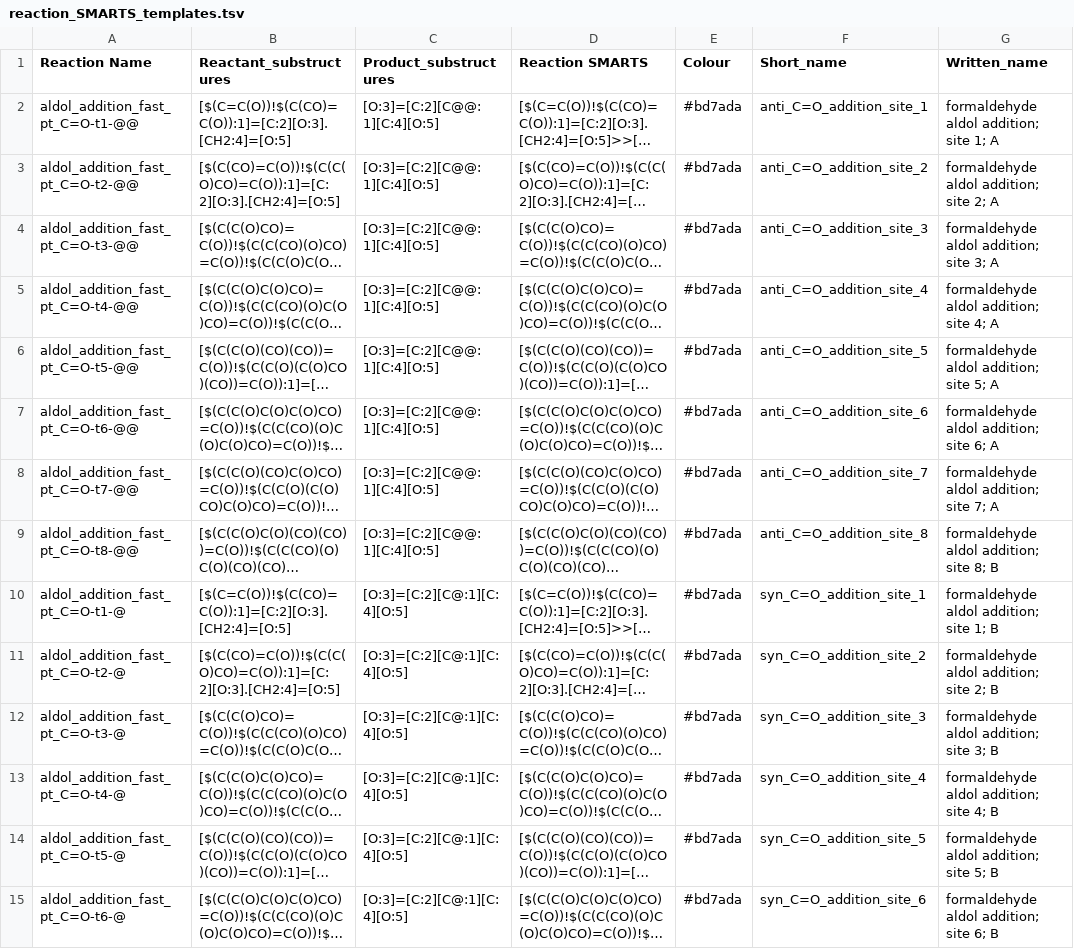
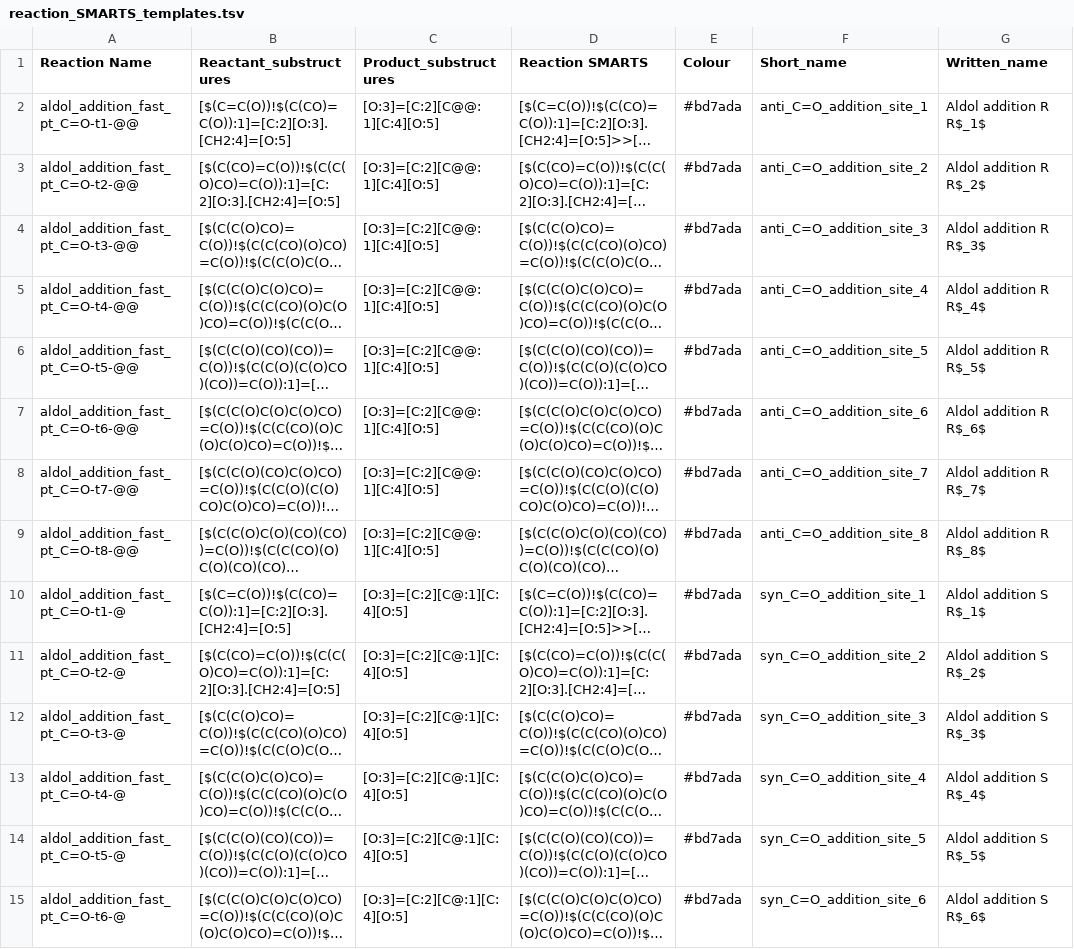
Before and after one commit to huckgroup/formose-2021, a TSV file: REACTION_INFO/reaction_SMARTS_templates.tsv, drawn as a sheet; only a part is shown; long unchanged cells end in …; the diff covers the shown part only; the diff names each change by its address in the sheet, - before the commit and + after, or states it on an @@ line.

Commit message:
Updated written names

```diff
--- a/REACTION_INFO/reaction_SMARTS_templates.tsv
+++ b/REACTION_INFO/reaction_SMARTS_templates.tsv
-G2 (Written_name): formaldehyde aldol addition; site 1; A
+G2 (Written_name): Aldol addition R R$_1$
-G3 (Written_name): formaldehyde aldol addition; site 2; A
+G3 (Written_name): Aldol addition R R$_2$
-G4 (Written_name): formaldehyde aldol addition; site 3; A
+G4 (Written_name): Aldol addition R R$_3$
-G5 (Written_name): formaldehyde aldol addition; site 4; A
+G5 (Written_name): Aldol addition R R$_4$
-G6 (Written_name): formaldehyde aldol addition; site 5; A
+G6 (Written_name): Aldol addition R R$_5$
-G7 (Written_name): formaldehyde aldol addition; site 6; A
+G7 (Written_name): Aldol addition R R$_6$
-G8 (Written_name): formaldehyde aldol addition; site 7; A
+G8 (Written_name): Aldol addition R R$_7$
-G9 (Written_name): formaldehyde aldol addition; site 8; B
+G9 (Written_name): Aldol addition R R$_8$
-G10 (Written_name): formaldehyde aldol addition; site 1; B
+G10 (Written_name): Aldol addition S R$_1$
-G11 (Written_name): formaldehyde aldol addition; site 2; B
+G11 (Written_name): Aldol addition S R$_2$
-G12 (Written_name): formaldehyde aldol addition; site 3; B
+G12 (Written_name): Aldol addition S R$_3$
-G13 (Written_name): formaldehyde aldol addition; site 4; B
+G13 (Written_name): Aldol addition S R$_4$
-G14 (Written_name): formaldehyde aldol addition; site 5; B
+G14 (Written_name): Aldol addition S R$_5$
-G15 (Written_name): formaldehyde aldol addition; site 6; B
+G15 (Written_name): Aldol addition S R$_6$
```
Also changed, not shown: 37 edited cells elsewhere in this file.
